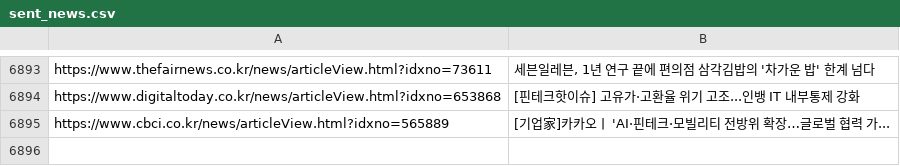
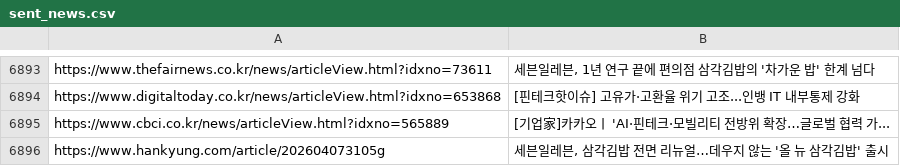
Before and after one commit to dhlee13147-lang/my-news-bot, a CSV file: sent_news.csv, drawn as a sheet; only a part is shown, gaps mark what is left out.

```diff
--- a/sent_news.csv
+++ b/sent_news.csv
@@ -6895 +6895,2 @@ https://www.digitaltoday.co.kr/news/articleView.html?idxno=653868,[핀테크핫
 https://www.cbci.co.kr/news/articleView.html?idxno=565889,[기업家]카카오ㅣ 'AI·핀테크·모빌리티 전방위 확장…글로벌 협력 가...
+https://www.hankyung.com/article/202604073105g,"세븐일레븐, 삼각김밥 전면 리뉴얼…데우지 않는 '올 뉴 삼각김밥' 출시"
```
